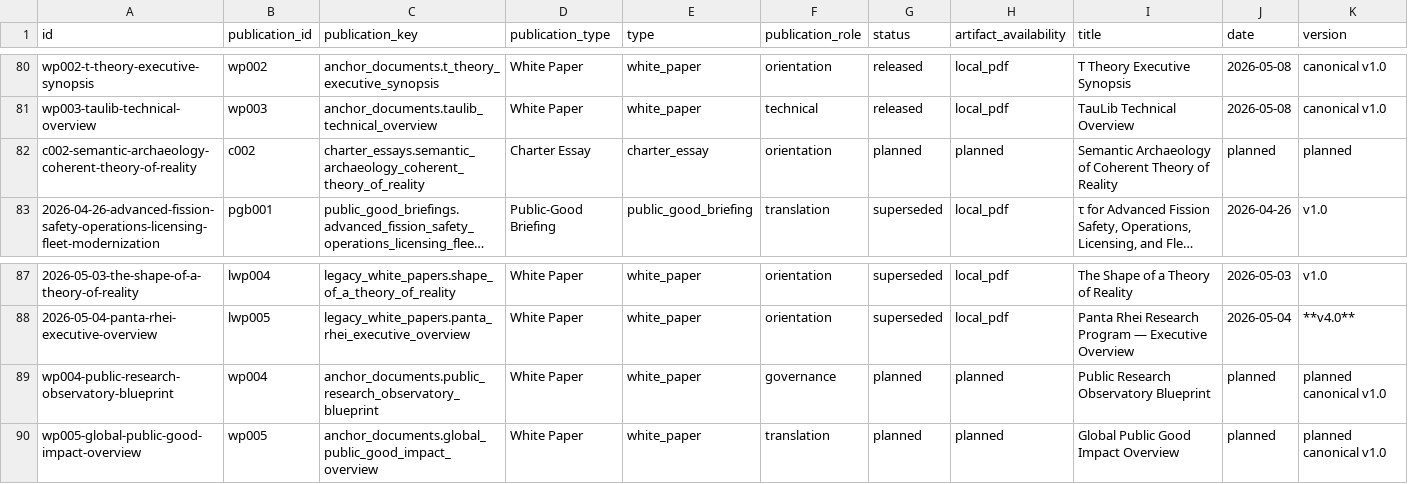
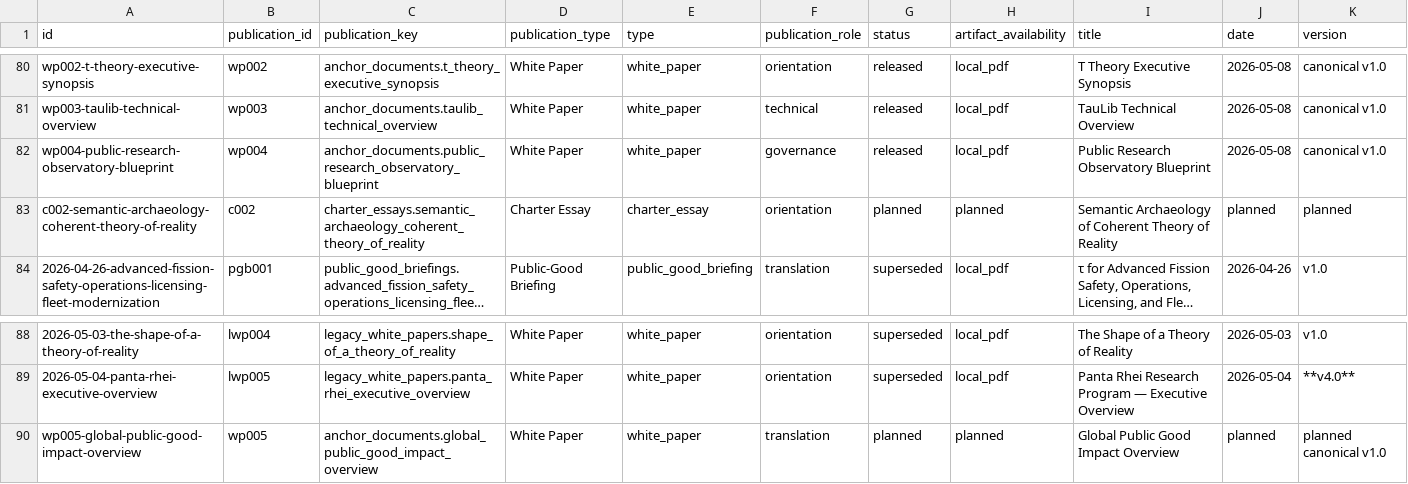
Before and after one commit to Panta-Rhei-Research/publications, a CSV file: catalog/publications.csv, drawn as a sheet; only a part is shown, gaps mark what is left out; long unchanged cells end in …; removed rows and columns are numbered as before the commit, all else as after; rows hold the shown columns only; the diff names each change by its address in the sheet, - before the commit and + after, or states it on an @@ line.

Commit message:
Release WP004 anchor document

```diff
--- a/catalog/publications.csv
+++ b/catalog/publications.csv
+row 82: wp004-public-research-observatory-blueprint | wp004 | anchor_documents.public_research_observatory_blueprint | White Paper | white_paper | governance | released | local_pdf | Public Research Observatory Blueprint | 2026-05-08 | canonical v1.0
-row 89: wp004-public-research-observatory-blueprint | wp004 | anchor_documents.public_research_observatory_blueprint | White Paper | white_paper | governance | planned | planned | Public Research Observatory Blueprint | planned | planned canonical v1.0
```
Also changed, not shown: 13 other files.
